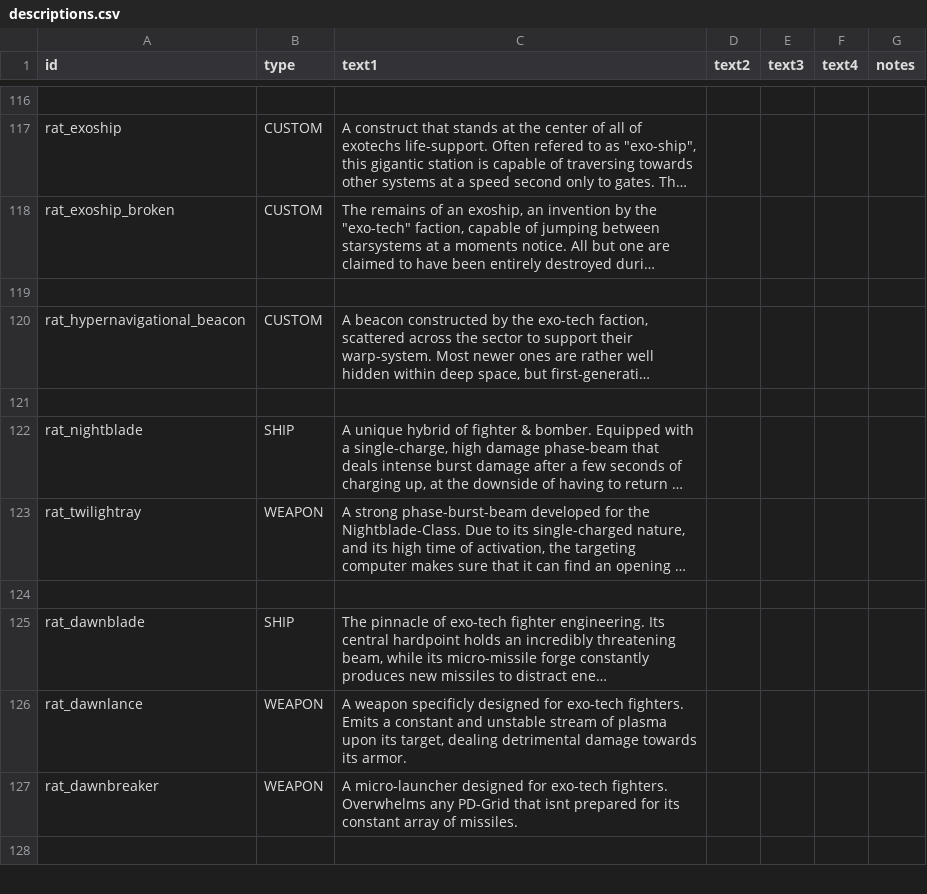
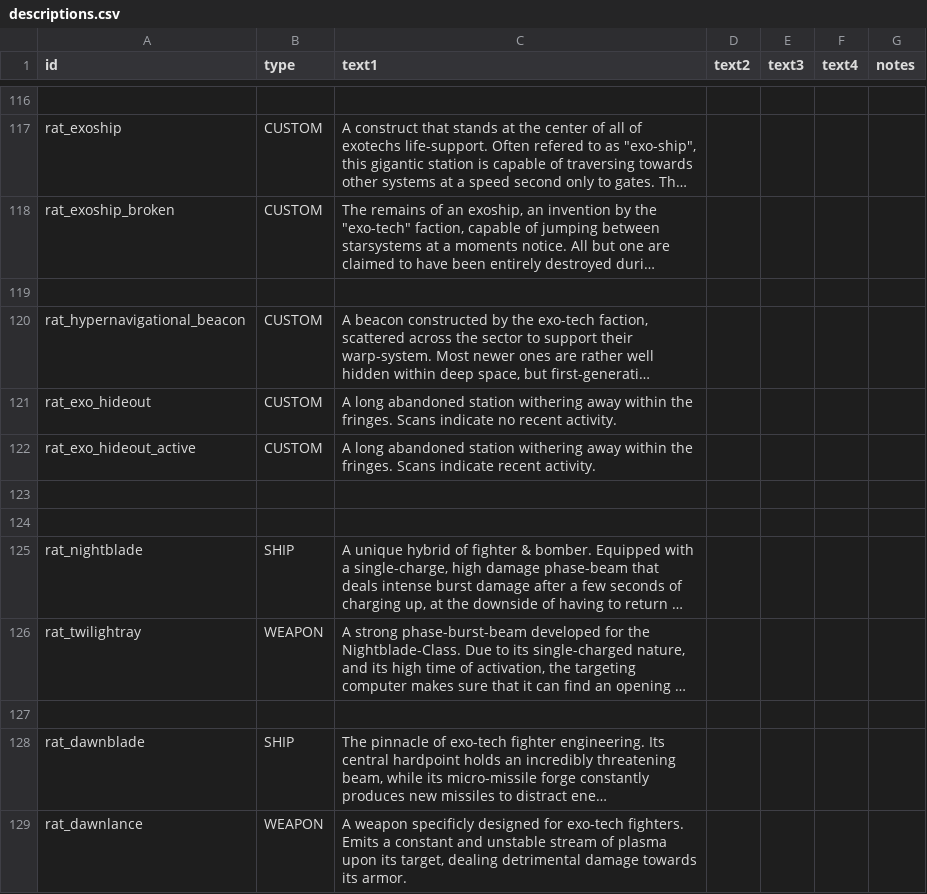
Before and after one commit to Lukas22041/Random-Assortment-of-Things, a CSV file: data/strings/descriptions.csv, drawn as a sheet; only a part is shown, gaps mark what is left out; the shorter side is filled out with more unchanged rows; long unchanged cells end in …; the diff names each change by its address in the sheet, - before the commit and + after, or states it on an @@ line.

```diff
--- a/data/strings/descriptions.csv
+++ b/data/strings/descriptions.csv
+row 121: rat_exo_hideout | CUSTOM | A long abandoned station withering away within the fringes. Scans indicate no recent activity.
+row 122: rat_exo_hideout_active | CUSTOM | A long abandoned station withering away within the fringes. Scans indicate recent activity.
+row 123: (empty)
```
Also changed, not shown: 23 other files.
